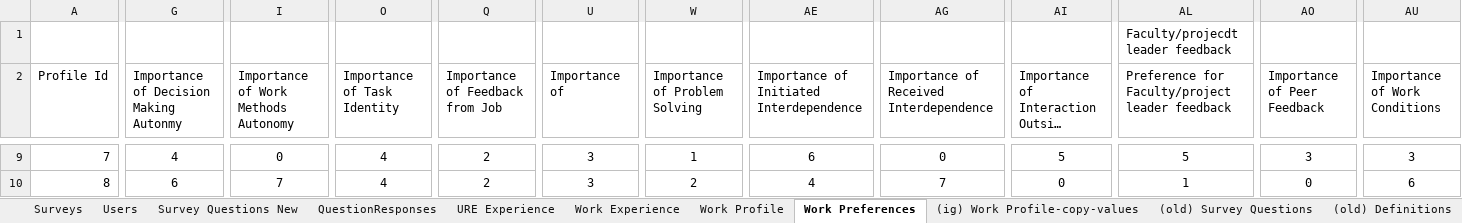
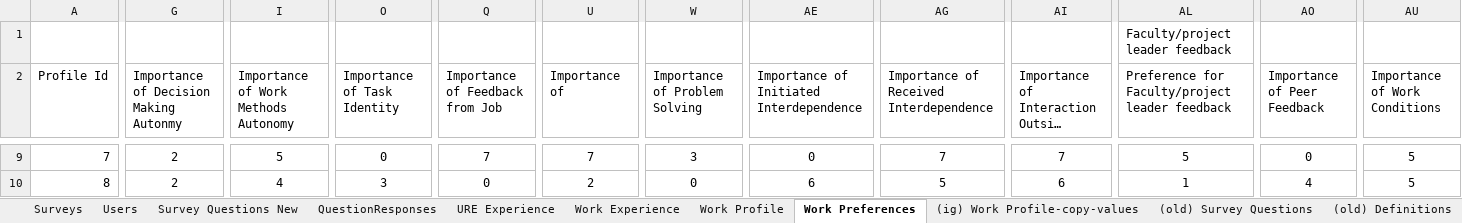
Before and after one commit to sultanovm95/CSC366, an Excel workbook: data/info/Data-v03.xlsx, sheet Work Preferences, drawn as a sheet; only a part is shown, gaps mark what is left out; long unchanged cells end in …; values as stored, in another font and other column widths than the file's, no borders; the diff covers the shown part only; the diff names each change by its address in the sheet, - before the commit and + after, or states it on an @@ line.

```diff
--- a/data/info/Data-v03.xlsx (sheet Work Preferences)
+++ b/data/info/Data-v03.xlsx (sheet Work Preferences)
-AL1: Faculty/projecdt leader feedback
+AL1: Faculty/project leader feedback
-G9: 4
+G9: 2
-I9: 0
+I9: 5
-O9 (Importance of Task Identity): 4
+O9 (Importance of Task Identity): 0
-Q9 (Importance of Feedback from Job): 2
+Q9 (Importance of Feedback from Job): 7
-U9 (Importance of): 3
+U9 (Importance of): 7
-W9 (Importance of Problem Solving): 1
+W9 (Importance of Problem Solving): 3
-AE9: 6
+AE9: 0
-AG9: 0
+AG9: 7
-AI9: 5
+AI9: 7
-AO9 (Importance of Peer Feedback): 3
+AO9 (Importance of Peer Feedback): 0
-AU9 (Importance of Work Conditions): 3
+AU9 (Importance of Work Conditions): 5
-G10: 6
+G10: 2
-I10: 7
+I10: 4
-O10 (Importance of Task Identity): 4
+O10 (Importance of Task Identity): 3
-Q10 (Importance of Feedback from Job): 2
+Q10 (Importance of Feedback from Job): 0
-U10 (Importance of): 3
+U10 (Importance of): 2
-W10 (Importance of Problem Solving): 2
+W10 (Importance of Problem Solving): 0
-AE10: 4
+AE10: 6
-AG10: 7
+AG10: 5
-AI10: 0
+AI10: 6
-AO10 (Importance of Peer Feedback): 0
+AO10 (Importance of Peer Feedback): 4
-AU10 (Importance of Work Conditions): 6
+AU10 (Importance of Work Conditions): 5
```
Also changed, not shown: 977 edited cells elsewhere in this sheet, sheet Work Profile, 6 other files.
